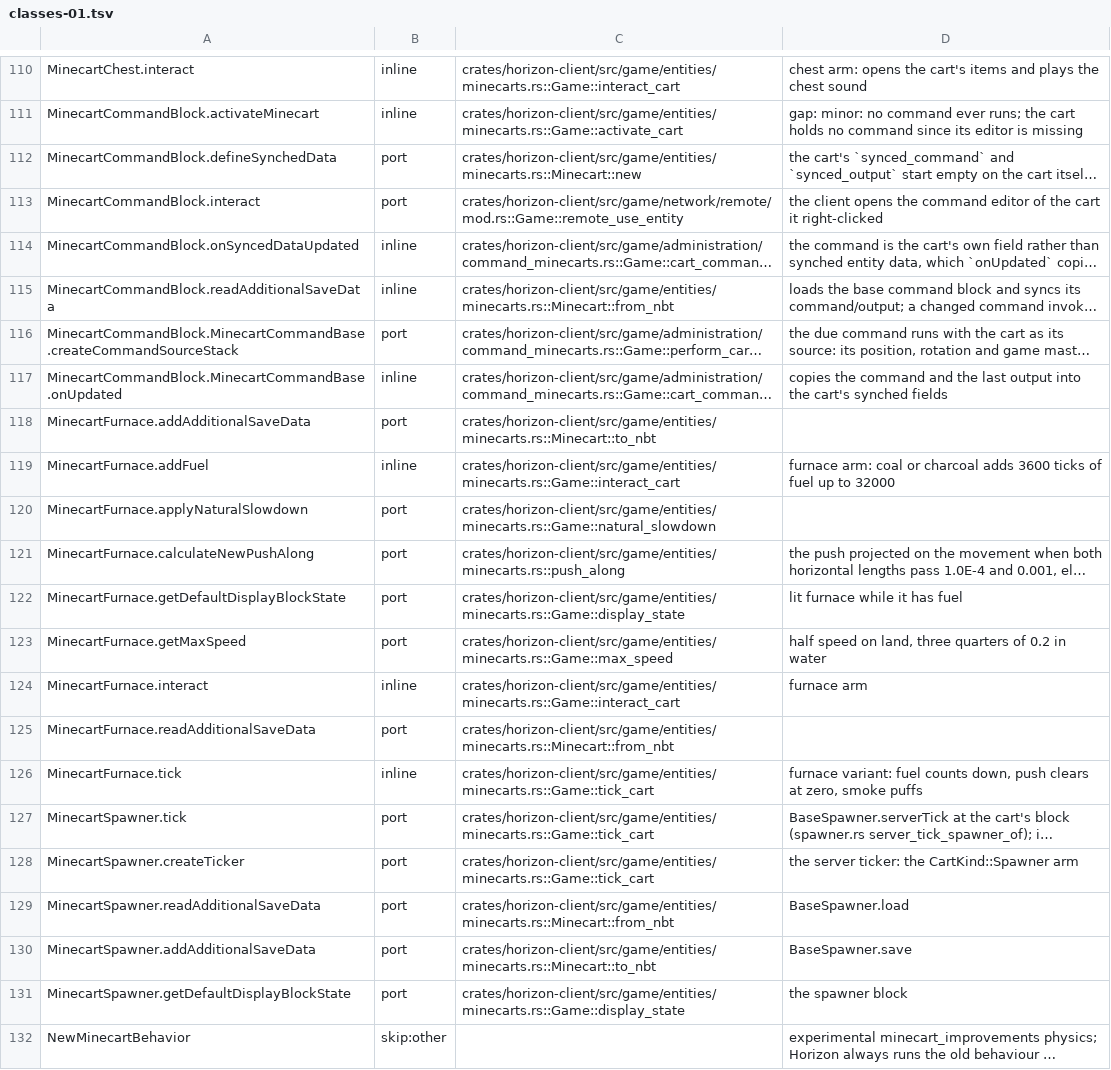
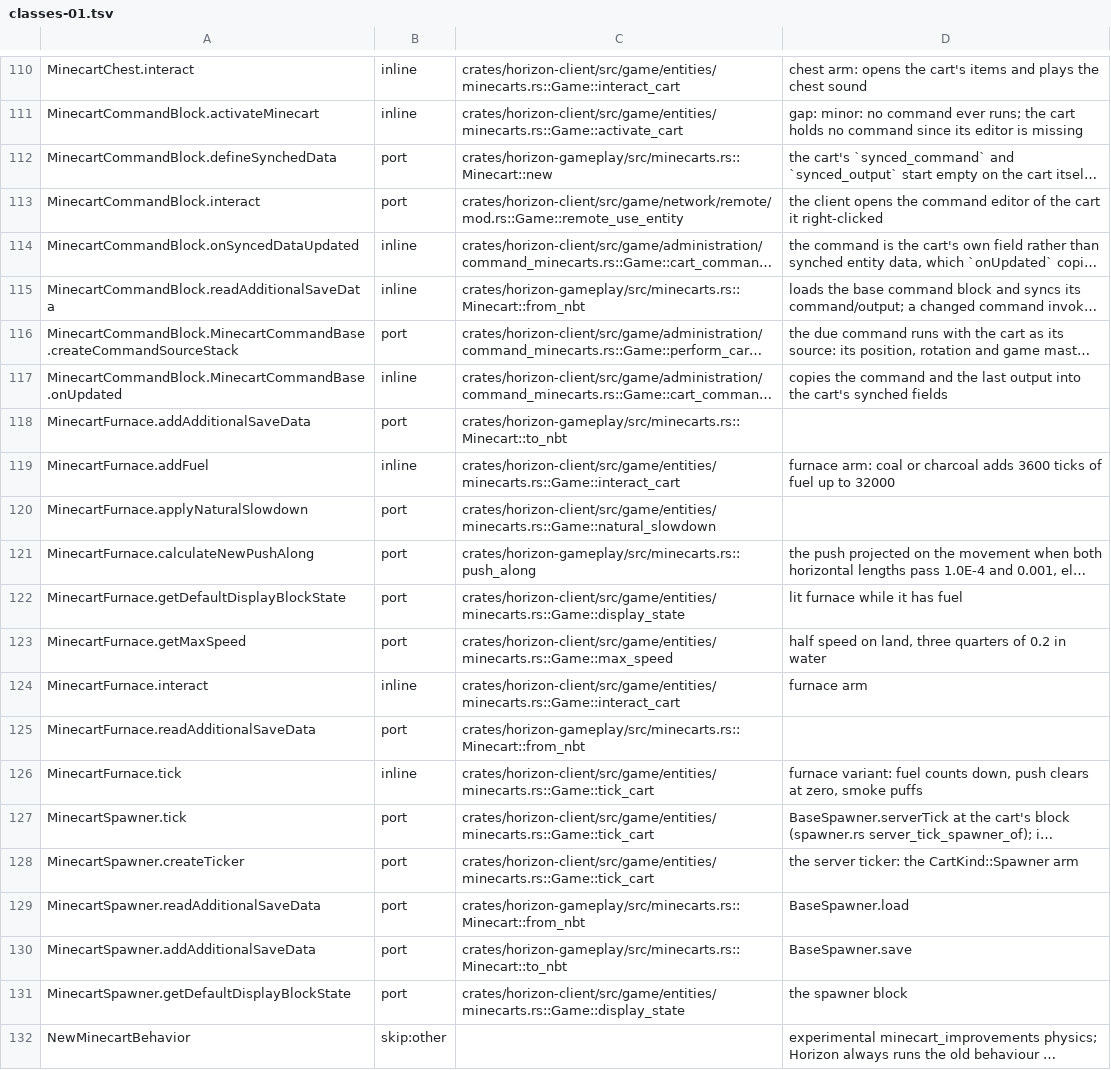
Before and after one commit to 0CYBER/horizon-free, a TSV file: tools/port_map/classes-01.tsv, drawn as a sheet; only a part is shown, gaps mark what is left out; long unchanged cells end in …; the diff names each change by its address in the sheet, - before the commit and + after, or states it on an @@ line.

Commit message:
refactor(gameplay): Wave 3, minecart state and rules move to horizon-gameplay (#18200)

```diff
--- a/tools/port_map/classes-01.tsv
+++ b/tools/port_map/classes-01.tsv
-C112: crates/horizon-client/src/game/entities/minecarts.rs::Minecart::new
+C112: crates/horizon-gameplay/src/minecarts.rs::Minecart::new
-C115: crates/horizon-client/src/game/entities/minecarts.rs::Minecart::from_nbt
+C115: crates/horizon-gameplay/src/minecarts.rs::Minecart::from_nbt
-C118: crates/horizon-client/src/game/entities/minecarts.rs::Minecart::to_nbt
+C118: crates/horizon-gameplay/src/minecarts.rs::Minecart::to_nbt
-C121: crates/horizon-client/src/game/entities/minecarts.rs::push_along
+C121: crates/horizon-gameplay/src/minecarts.rs::push_along
-C125: crates/horizon-client/src/game/entities/minecarts.rs::Minecart::from_nbt
+C125: crates/horizon-gameplay/src/minecarts.rs::Minecart::from_nbt
-C129: crates/horizon-client/src/game/entities/minecarts.rs::Minecart::from_nbt
+C129: crates/horizon-gameplay/src/minecarts.rs::Minecart::from_nbt
-C130: crates/horizon-client/src/game/entities/minecarts.rs::Minecart::to_nbt
+C130: crates/horizon-gameplay/src/minecarts.rs::Minecart::to_nbt
```
Also changed, not shown: tools/port_map/game2-006.tsv, tools/port_map/game2-007.tsv, 7 other files.
